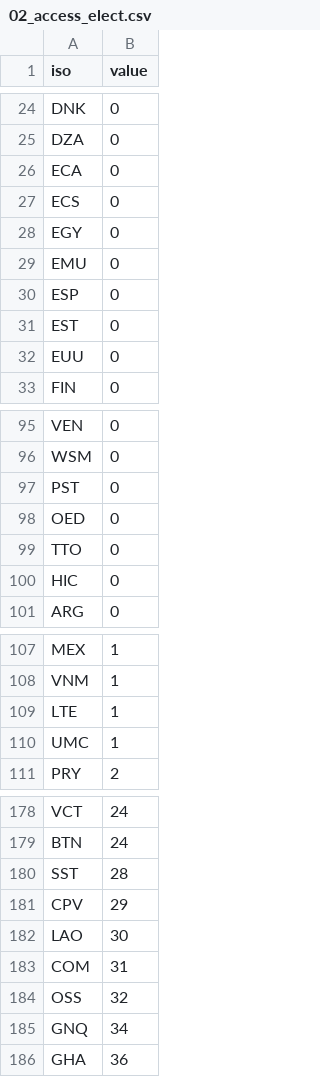
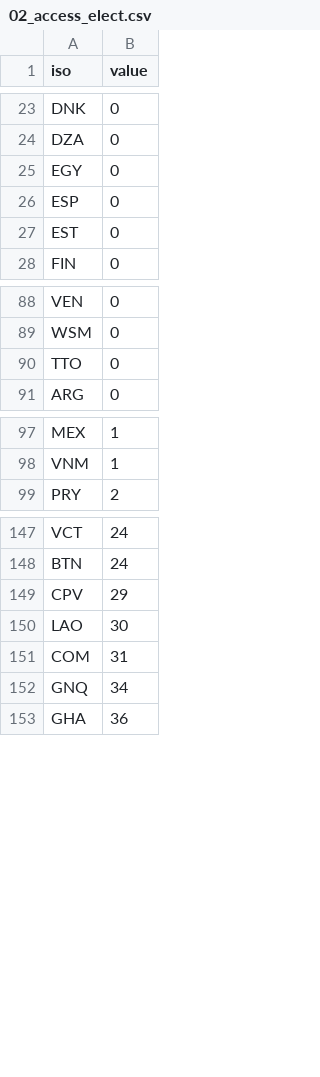
Before and after one commit to lokaler/globization, a CSV file: src/data/questionnaires/0916/datasets/02_access_elect.csv, drawn as a sheet; only a part is shown, gaps mark what is left out; the diff covers the shown part only.

```diff
--- a/src/data/questionnaires/0916/datasets/02_access_elect.csv
+++ b/src/data/questionnaires/0916/datasets/02_access_elect.csv
@@ -25,9 +24,5 @@ DNK,0
 DZA,0
-ECA,0
-ECS,0
 EGY,0
-EMU,0
 ESP,0
 EST,0
-EUU,0
 FIN,0
@@ -96,6 +89,3 @@ VEN,0
 WSM,0
-PST,0
-OED,0
 TTO,0
-HIC,0
 ARG,0
@@ -108,4 +98,2 @@ MEX,1
 VNM,1
-LTE,1
-UMC,1
 PRY,2
@@ -179,3 +148,2 @@ VCT,24
 BTN,24
-SST,28
 CPV,29
@@ -183,3 +151,2 @@ LAO,30
 COM,31
-OSS,32
 GNQ,34
```
Also changed, not shown: 33 removed rows and 3 moved rows elsewhere in this file.
